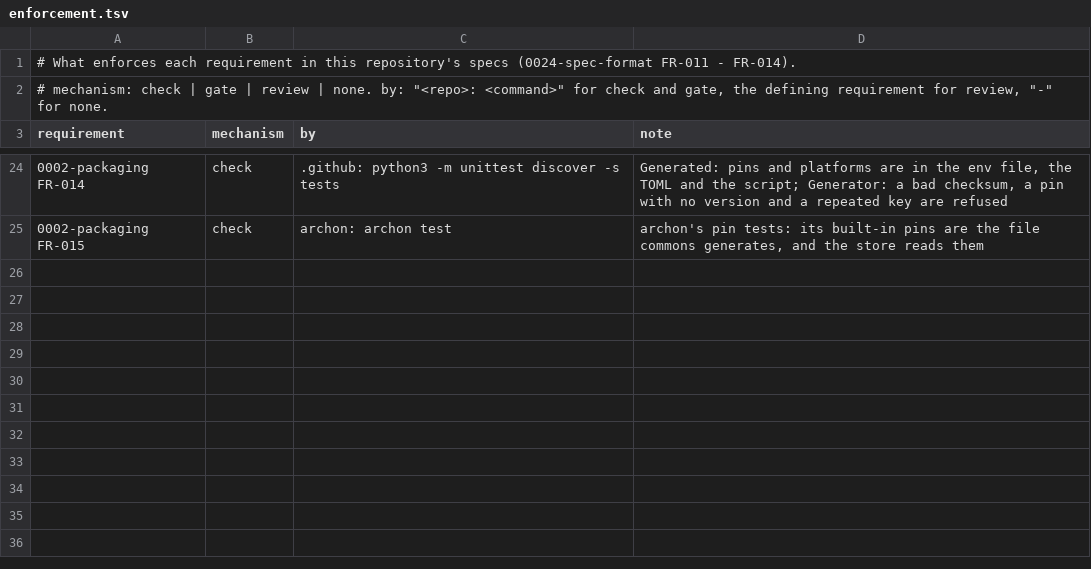
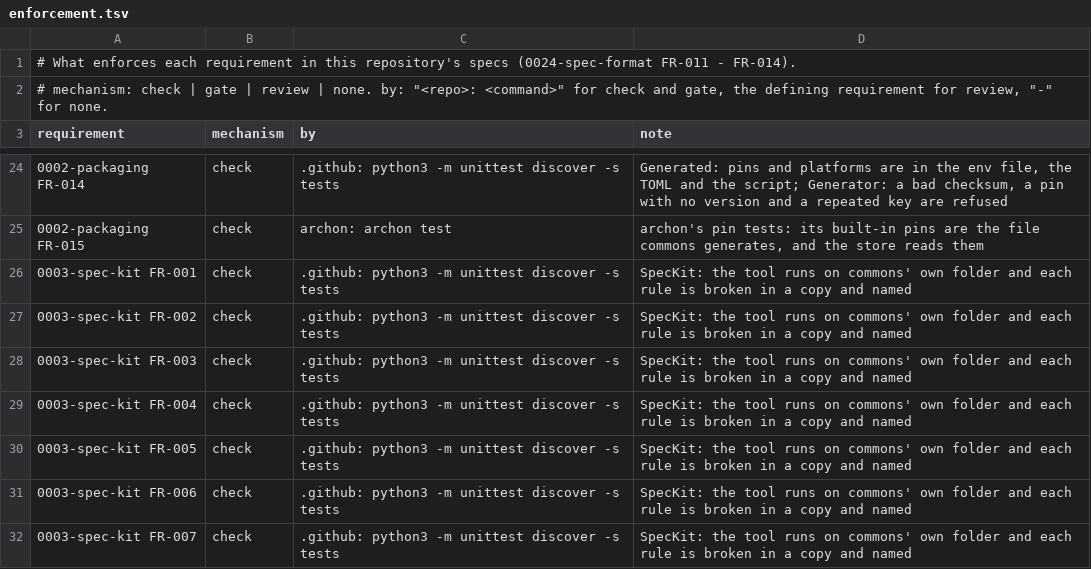
Before and after one commit to intellectual-frontiers/.github, a TSV file: commons/spec-kit/enforcement.tsv, drawn as a sheet; only a part is shown, gaps mark what is left out.

```diff
--- a/commons/spec-kit/enforcement.tsv
+++ b/commons/spec-kit/enforcement.tsv
@@ -25 +25,8 @@ requirement	mechanism	by	note
 0002-packaging FR-015	check	archon: archon test	archon's pin tests: its built-in pins are the file commons generates, and the store reads them
+0003-spec-kit FR-001	check	.github: python3 -m unittest discover -s tests	SpecKit: the tool runs on commons' own folder and each rule is broken in a copy and named
+0003-spec-kit FR-002	check	.github: python3 -m unittest discover -s tests	SpecKit: the tool runs on commons' own folder and each rule is broken in a copy and named
+0003-spec-kit FR-003	check	.github: python3 -m unittest discover -s tests	SpecKit: the tool runs on commons' own folder and each rule is broken in a copy and named
+0003-spec-kit FR-004	check	.github: python3 -m unittest discover -s tests	SpecKit: the tool runs on commons' own folder and each rule is broken in a copy and named
+0003-spec-kit FR-005	check	.github: python3 -m unittest discover -s tests	SpecKit: the tool runs on commons' own folder and each rule is broken in a copy and named
+0003-spec-kit FR-006	check	.github: python3 -m unittest discover -s tests	SpecKit: the tool runs on commons' own folder and each rule is broken in a copy and named
+0003-spec-kit FR-007	check	.github: python3 -m unittest discover -s tests	SpecKit: the tool runs on commons' own folder and each rule is broken in a copy and named
```
Also changed, not shown: 6 other files.
